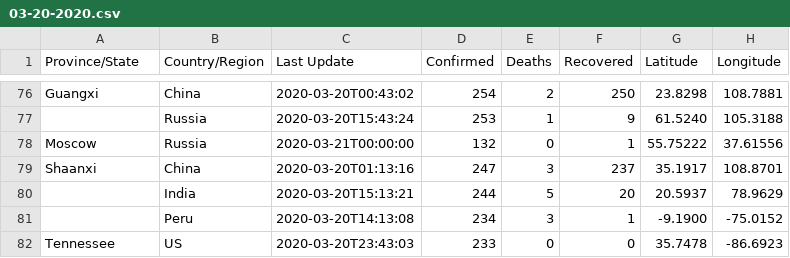
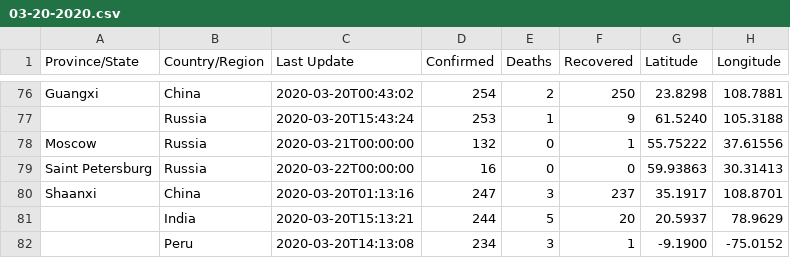
Before and after one commit to jerrys7/COVID-19_plus_Russia, a CSV file: csse_covid_19_data/csse_covid_19_daily_reports/03-20-2020.csv, drawn as a sheet; only a part is shown, gaps mark what is left out; the shorter side is filled out with more unchanged rows; the diff names each change by its address in the sheet, - before the commit and + after, or states it on an @@ line.

Commit message:
Add Spb data

```diff
--- a/csse_covid_19_data/csse_covid_19_daily_reports/03-20-2020.csv
+++ b/csse_covid_19_data/csse_covid_19_daily_reports/03-20-2020.csv
+row 79: Saint Petersburg | Russia | 2020-03-22T00:00:00 | 16 | 0 | 0 | 59.93863 | 30.31413
```
Also changed, not shown: csse_covid_19_data/csse_covid_19_daily_reports/03-05-2020.csv, csse_covid_19_data/csse_covid_19_daily_reports/03-06-2020.csv, 12 other files.
